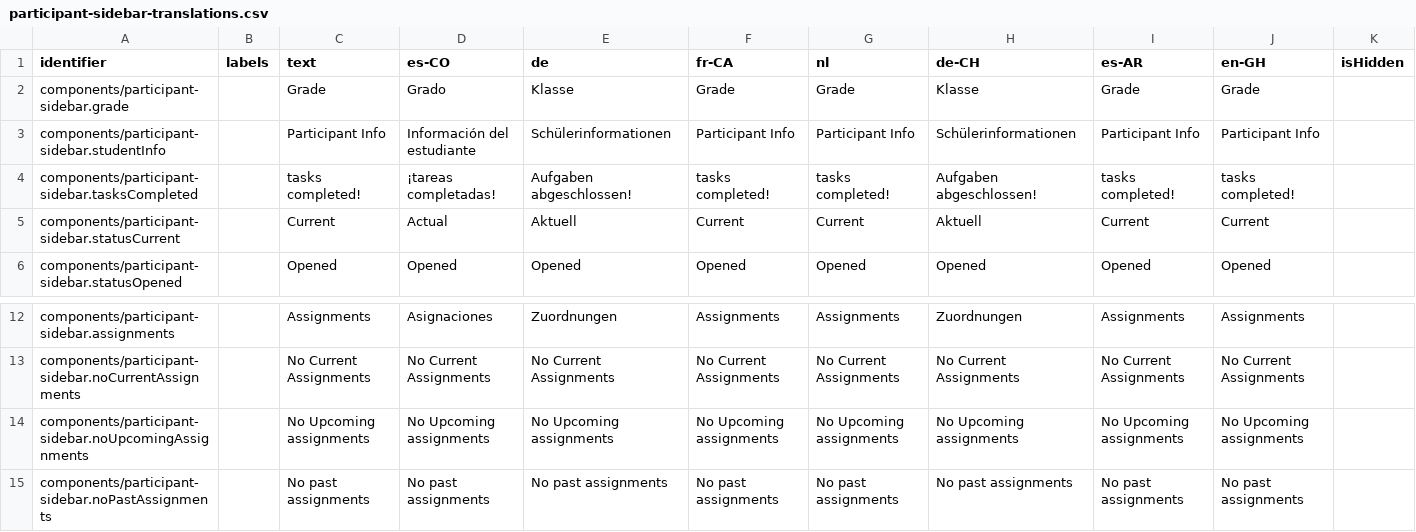
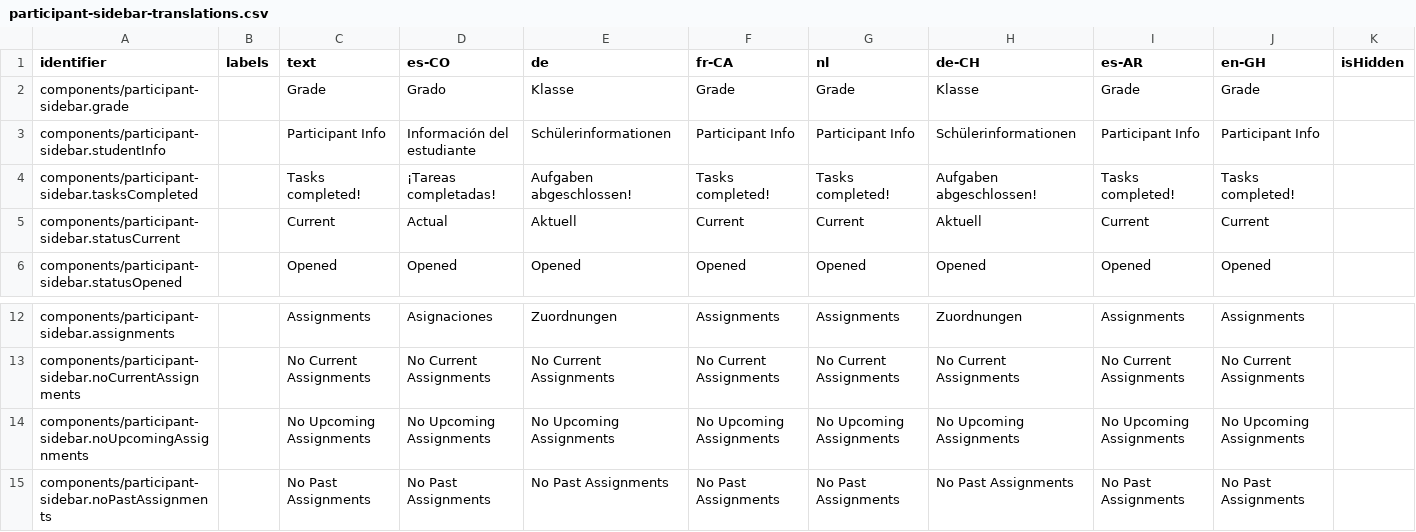
Before and after one commit to levante-framework/levante_translations, a CSV file: translations/dashboard/participant-sidebar-translations.csv, drawn as a sheet; only a part is shown, gaps mark what is left out.

Commit message:
New translations translations/dashboard/participant-sidebar-translations.csv (bundle: 26)

```diff
--- a/translations/dashboard/participant-sidebar-translations.csv
+++ b/translations/dashboard/participant-sidebar-translations.csv
@@ -3,3 +3,3 @@ components/participant-sidebar.grade,,Grade,Grado,Klasse,Grade,Grade,Klasse,Grad
 components/participant-sidebar.studentInfo,,Participant Info,Información del estudiante,Schülerinformationen,Participant Info,Participant Info,Schülerinformationen,Participant Info,Participant Info,
-components/participant-sidebar.tasksCompleted,,tasks completed!,¡tareas completadas!,Aufgaben abgeschlossen!,tasks completed!,tasks completed!,Aufgaben abgeschlossen!,tasks completed!,tasks completed!,
+components/participant-sidebar.tasksCompleted,,Tasks completed!,¡Tareas completadas! ,Aufgaben abgeschlossen!,Tasks completed!,Tasks completed!,Aufgaben abgeschlossen!,Tasks completed!,Tasks completed!,
 components/participant-sidebar.statusCurrent,,Current,Actual,Aktuell,Current,Current,Aktuell,Current,Current,
@@ -13,3 +13,3 @@ components/participant-sidebar.assignments,,Assignments,Asignaciones,Zuordnungen
 components/participant-sidebar.noCurrentAssignments,,No Current Assignments,No Current Assignments,No Current Assignments,No Current Assignments,No Current Assignments,No Current Assignments,No Current Assignments,No Current Assignments,
-components/participant-sidebar.noUpcomingAssignments,,No Upcoming assignments,No Upcoming assignments,No Upcoming assignments,No Upcoming assignments,No Upcoming assignments,No Upcoming assignments,No Upcoming assignments,No Upcoming assignments,
-components/participant-sidebar.noPastAssignments,,No past assignments,No past assignments,No past assignments,No past assignments,No past assignments,No past assignments,No past assignments,No past assignments,
+components/participant-sidebar.noUpcomingAssignments,,No Upcoming Assignments,No Upcoming Assignments,No Upcoming Assignments,No Upcoming Assignments,No Upcoming Assignments,No Upcoming Assignments,No Upcoming Assignments,No Upcoming Assignments,
+components/participant-sidebar.noPastAssignments,,No Past Assignments,No Past Assignments,No Past Assignments,No Past Assignments,No Past Assignments,No Past Assignments,No Past Assignments,No Past Assignments,
```
